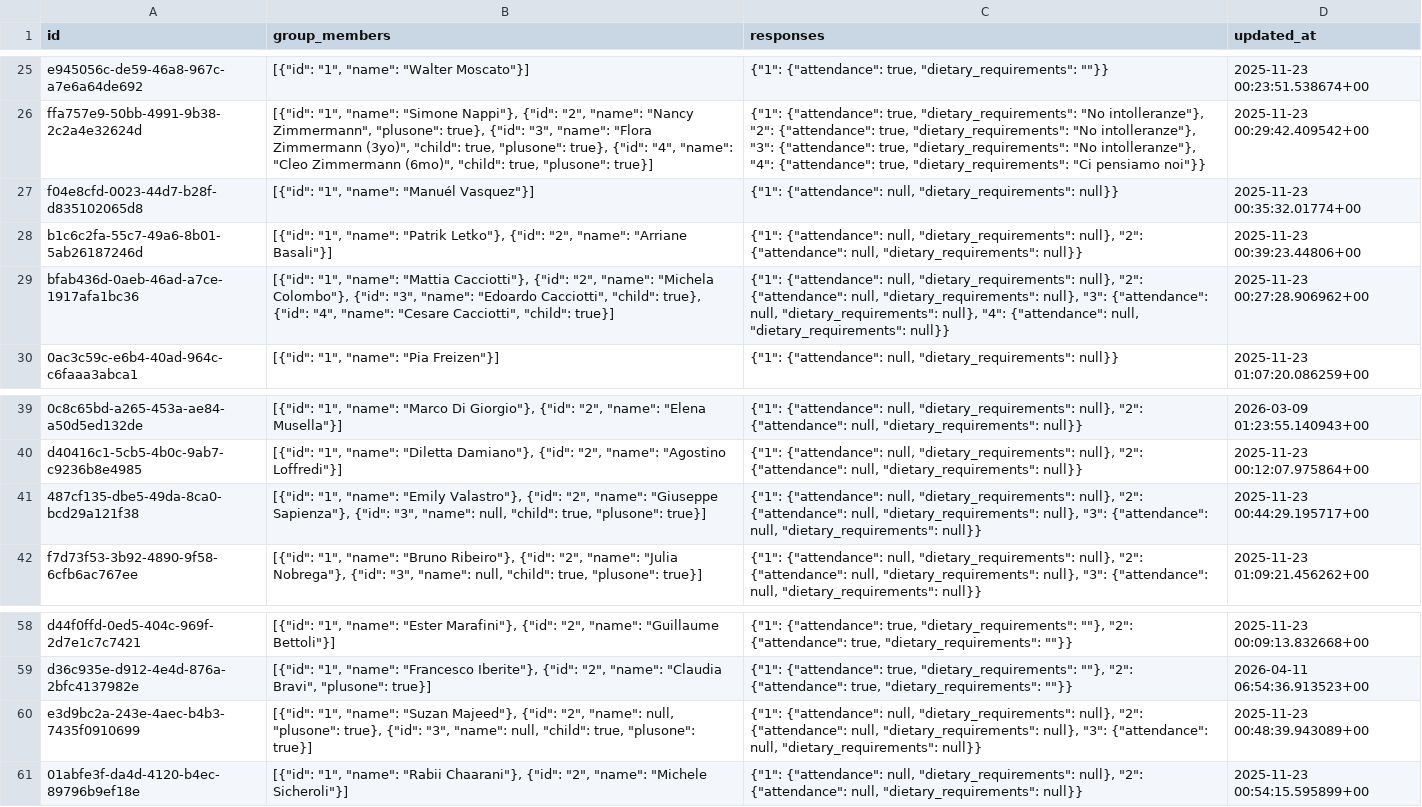
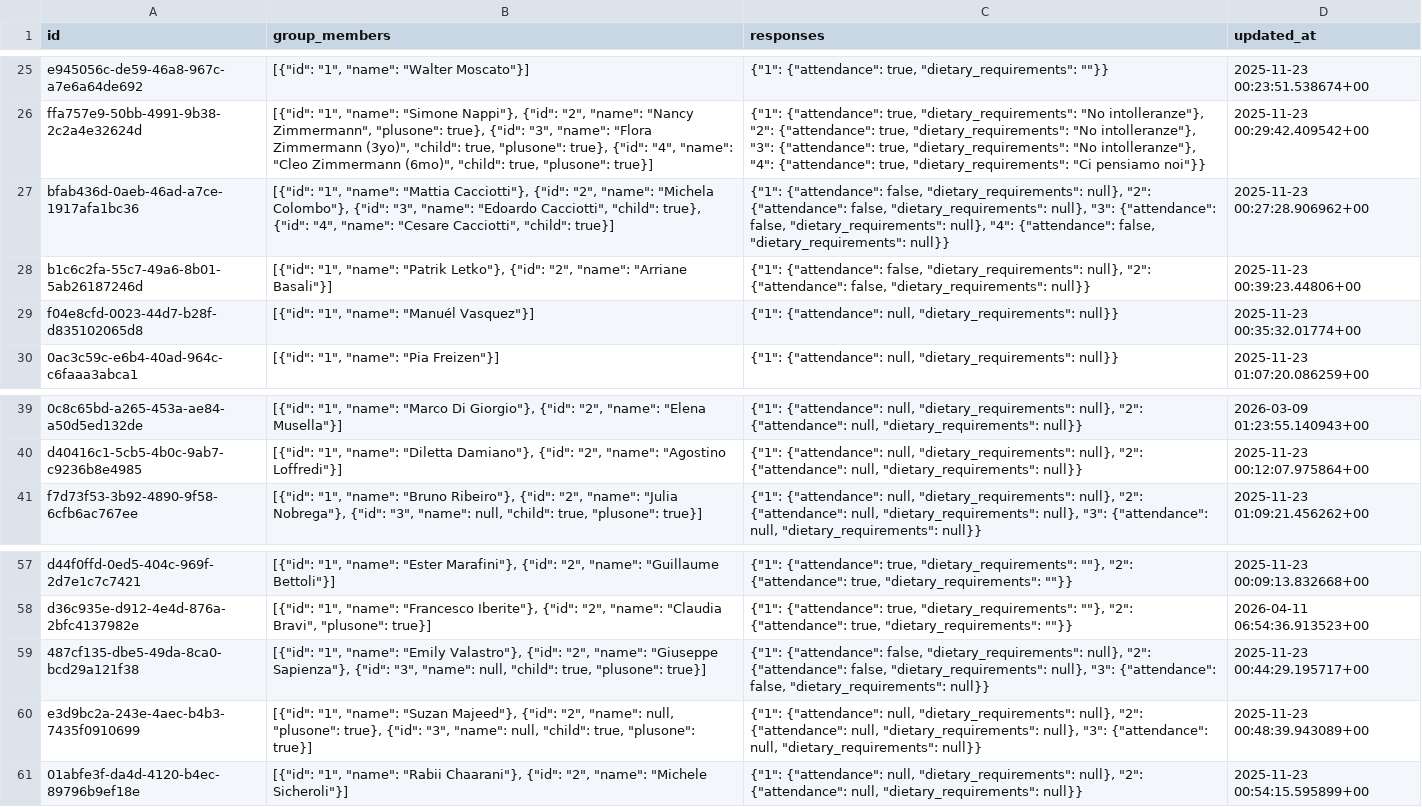
Before and after one commit to atteggiani/davide-and-jennifer, a CSV file: backups/guests.csv, drawn as a sheet; only a part is shown, gaps mark what is left out; removed rows and columns are numbered as before the commit, all else as after; the diff names each change by its address in the sheet, - before the commit and + after, or states it on an @@ line.

```diff
--- a/backups/guests.csv
+++ b/backups/guests.csv
+row 27: bfab436d-0aeb-46ad-a7ce-1917afa1bc36 | [{"id": "1", "name": "Mattia Cacciotti"}, {"id": "2", "name": "Michela Colombo"}, {"id": "3", "name": "Edoardo Cacciotti", "child": true}, {"id": "4", "name": "Cesare Cacciotti", "child": true}] | {"1": {"attendance": false, "dietary_requirements": null}, "2": {"attendance": false, "dietary_requirements": null}, "3": {"attendance": false, "dietary_requirements": null}, "4": {"attendance": false, "dietary_requirements": null}} | 2025-11-23 00:27:28.906962+00
+row 28: b1c6c2fa-55c7-49a6-8b01-5ab26187246d | [{"id": "1", "name": "Patrik Letko"}, {"id": "2", "name": "Arriane Basali"}] | {"1": {"attendance": false, "dietary_requirements": null}, "2": {"attendance": false, "dietary_requirements": null}} | 2025-11-23 00:39:23.44806+00
-row 28: b1c6c2fa-55c7-49a6-8b01-5ab26187246d | [{"id": "1", "name": "Patrik Letko"}, {"id": "2", "name": "Arriane Basali"}] | {"1": {"attendance": null, "dietary_requirements": null}, "2": {"attendance": null, "dietary_requirements": null}} | 2025-11-23 00:39:23.44806+00
-row 29: bfab436d-0aeb-46ad-a7ce-1917afa1bc36 | [{"id": "1", "name": "Mattia Cacciotti"}, {"id": "2", "name": "Michela Colombo"}, {"id": "3", "name": "Edoardo Cacciotti", "child": true}, {"id": "4", "name": "Cesare Cacciotti", "child": true}] | {"1": {"attendance": null, "dietary_requirements": null}, "2": {"attendance": null, "dietary_requirements": null}, "3": {"attendance": null, "dietary_requirements": null}, "4": {"attendance": null, "dietary_requirements": null}} | 2025-11-23 00:27:28.906962+00
-row 41: 487cf135-dbe5-49da-8ca0-bcd29a121f38 | [{"id": "1", "name": "Emily Valastro"}, {"id": "2", "name": "Giuseppe Sapienza"}, {"id": "3", "name": null, "child": true, "plusone": true}] | {"1": {"attendance": null, "dietary_requirements": null}, "2": {"attendance": null, "dietary_requirements": null}, "3": {"attendance": null, "dietary_requirements": null}} | 2025-11-23 00:44:29.195717+00
+row 59: 487cf135-dbe5-49da-8ca0-bcd29a121f38 | [{"id": "1", "name": "Emily Valastro"}, {"id": "2", "name": "Giuseppe Sapienza"}, {"id": "3", "name": null, "child": true, "plusone": true}] | {"1": {"attendance": false, "dietary_requirements": null}, "2": {"attendance": false, "dietary_requirements": null}, "3": {"attendance": false, "dietary_requirements": null}} | 2025-11-23 00:44:29.195717+00
```
